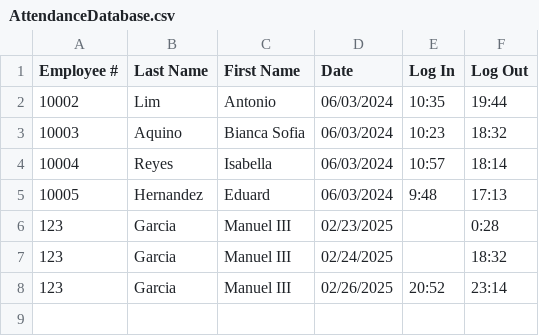
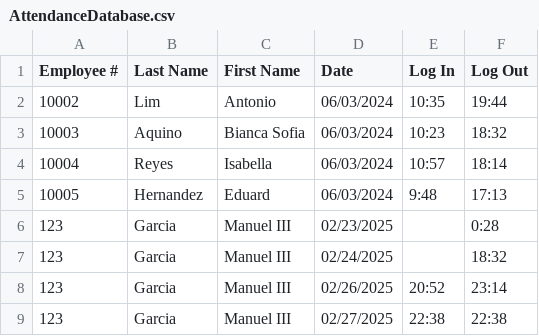
Before and after one commit to arquitaj/PayrollSystemMMDC, a CSV file: CSVFiles/AttendanceDatabase.csv, drawn as a sheet.

```diff
--- a/CSVFiles/AttendanceDatabase.csv
+++ b/CSVFiles/AttendanceDatabase.csv
@@ -8 +8,2 @@ Employee #,Last Name,First Name,Date,Log In,Log Out,
 123,Garcia,Manuel III,02/26/2025,20:52,23:14,
+123,Garcia,Manuel III,02/27/2025,22:38,22:38,
```
Also changed, not shown: CSVFiles/LeaveRequests.csv, 5 other files.
